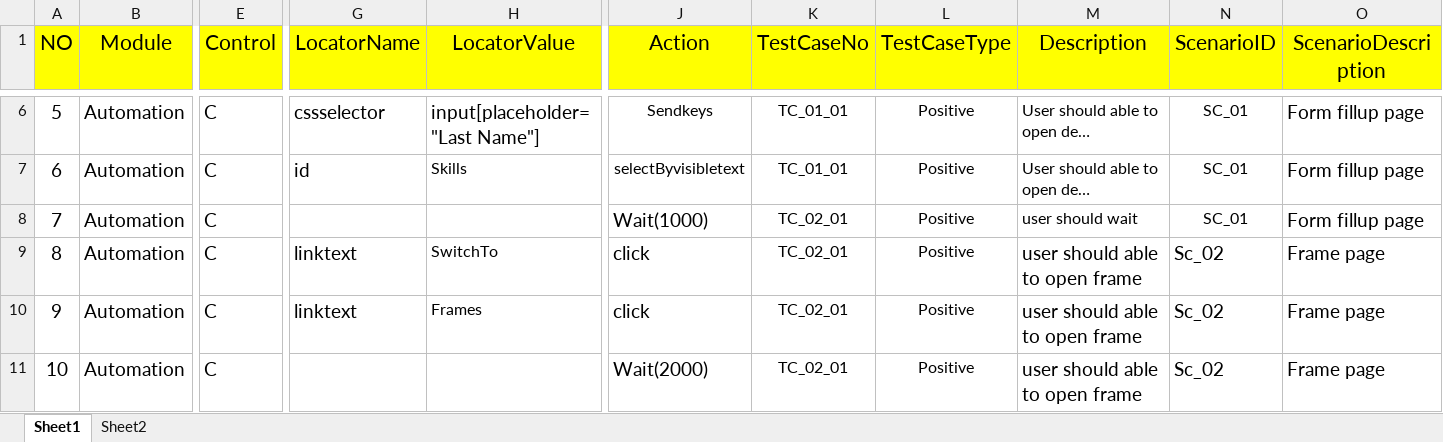
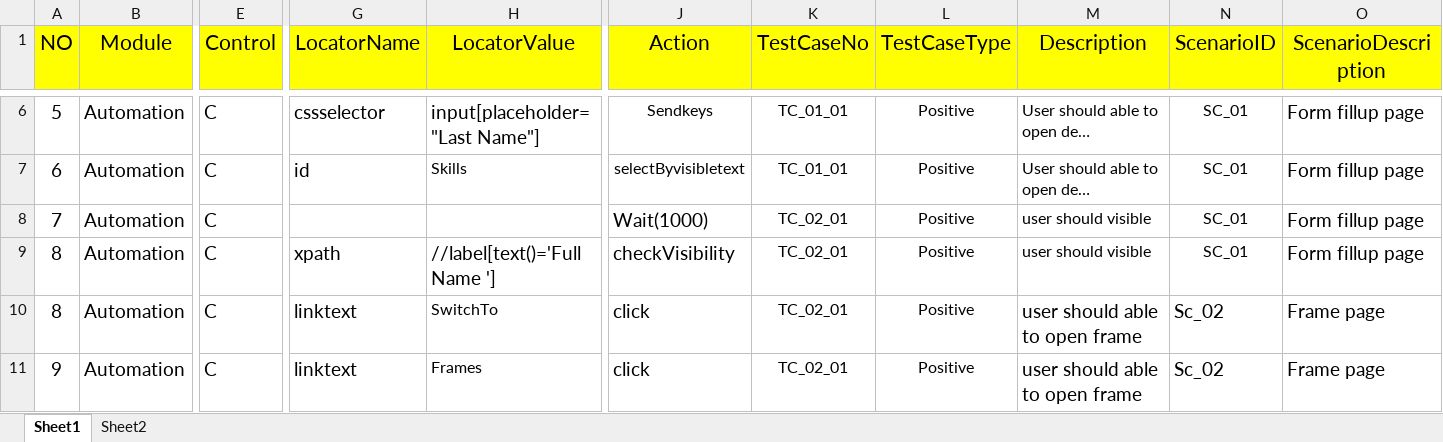
Before and after one commit to Bhabagrahirout/WebFramework, an Excel workbook: DataSheet/DemoAutomation.xlsx, sheet Sheet1, drawn as a sheet; only a part is shown, gaps mark what is left out; the shorter side is filled out with more unchanged rows; long unchanged cells end in …; values as stored, in another font and other column widths than the file's, no borders; rows hold the shown columns only; the diff names each change by its address in the sheet, - before the commit and + after, or states it on an @@ line.

```diff
--- a/DataSheet/DemoAutomation.xlsx (sheet Sheet1)
+++ b/DataSheet/DemoAutomation.xlsx (sheet Sheet1)
-M8 (Description): user should wait
+M8 (Description): user should visible
+row 9: 8 | Automation | C | xpath | //label[text()='Full Name '] | checkVisibility | TC_02_01 | Positive | user should visible | SC_01 | Form fillup page
```
Also changed, not shown: 11 other files.
